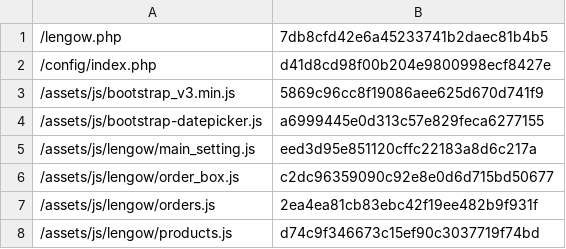
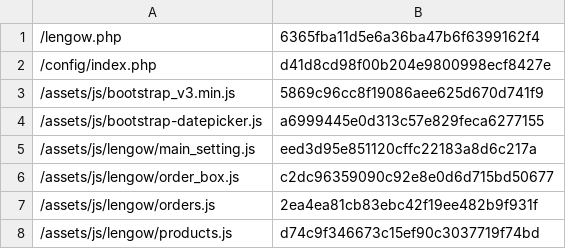
Before and after one commit to lengow/plugin-woocommerce, a CSV file: toolbox/checkmd5.csv, drawn as a sheet; only a part is shown.

```diff
--- a/toolbox/checkmd5.csv
+++ b/toolbox/checkmd5.csv
@@ -1,2 +1,2 @@
-/lengow.php|7db8cfd42e6a45233741b2daec81b4b5
+/lengow.php|6365fba11d5e6a36ba47b6f6399162f4
 /config/index.php|d41d8cd98f00b204e9800998ecf8427e
```
Also changed, not shown: 3 other files.
